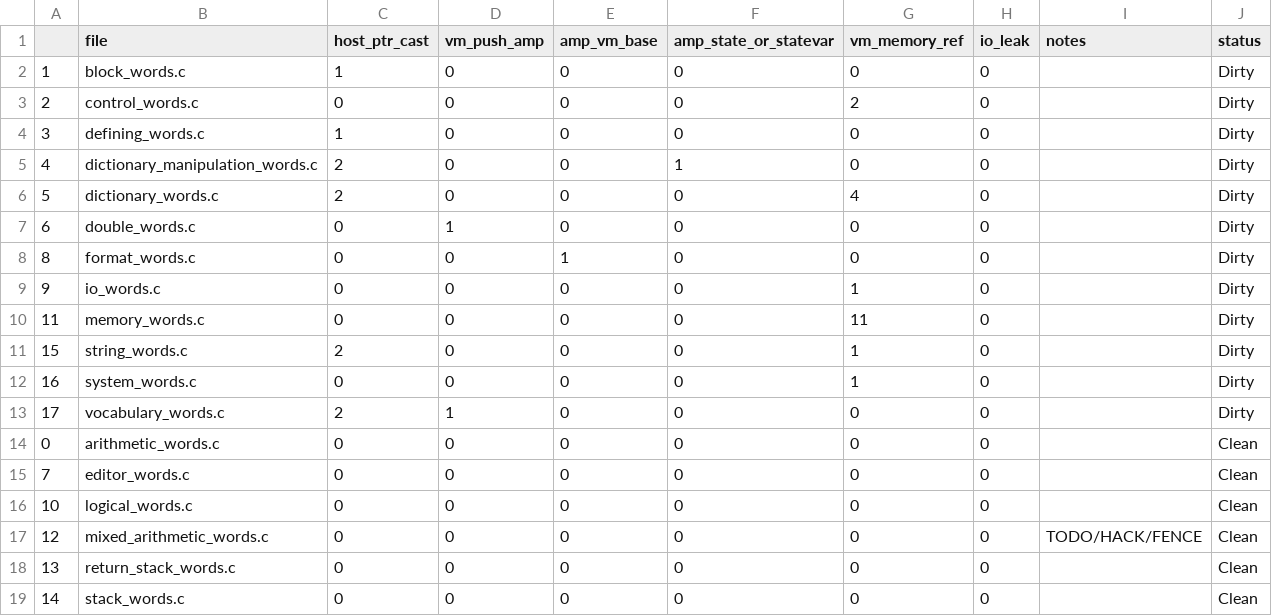
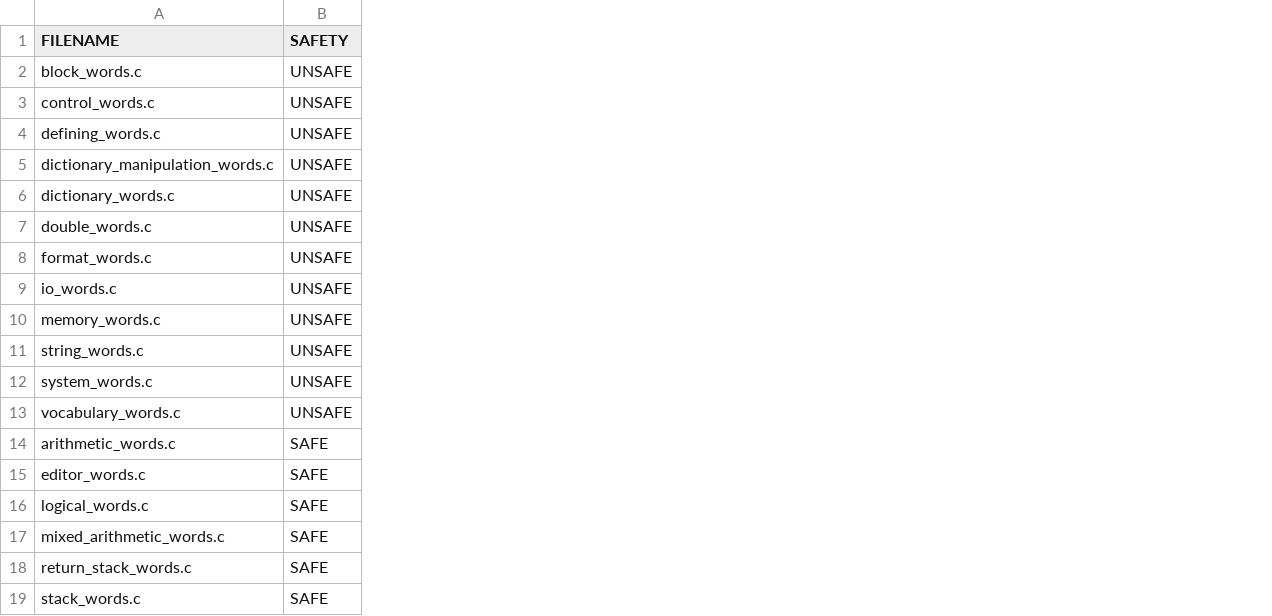
Before and after one commit to rajames440/StarForth, a CSV file: StarForth_word_source_audit__pointer_VM_violations_.csv, drawn as a sheet; removed rows and columns are numbered as before the commit, all else as after; the diff names each change by its address in the sheet, - before the commit and + after, or states it on an @@ line.

Commit message:
Refactor `block_words` to remove redundant buffer management and simplify logic
- Eliminated legacy buffer management code in favor of unified VM-backed block handling.
- Simplified block word implementations (`BLOCK`, `BUFFER`, `LIST`, `SCR`, `UPDATE`) with direct memory calculations.
- Introduced `dirty_blocks` array for lightweight dirty state tracking.
- Replaced file-buffer mapping logic with in-memory operations, aligning with the VM's unified memory model.
- Updated word registration to reflect streamlined implementation.
- Reorganized pointer safety audit file for formatting consistency, flagging block_words as "UNSAFE".

```diff
--- a/StarForth_word_source_audit__pointer_VM_violations_.csv
+++ b/StarForth_word_source_audit__pointer_VM_violations_.csv
-column A, rows 2-19: 1 | 2 | 3 | 4 | 5 | 6 | 8 | 9 | 11 | 15 | 16 | 17 | 0 | 7 | 10 | 12 | 13 | 14
-column C (host_ptr_cast), rows 2-19: 1 | 0 | 1 | 2 | 2 | 0 | 0 | 0 | 0 | 2 | 0 | 2 | 0 | 0 | 0 | 0 | 0 | 0
-column D (vm_push_amp), rows 2-19: 0 | 0 | 0 | 0 | 0 | 1 | 0 | 0 | 0 | 0 | 0 | 1 | 0 | 0 | 0 | 0 | 0 | 0
-column E (amp_vm_base), rows 2-19: 0 | 0 | 0 | 0 | 0 | 0 | 1 | 0 | 0 | 0 | 0 | 0 | 0 | 0 | 0 | 0 | 0 | 0
-column F (amp_state_or_statevar), rows 2-19: 0 | 0 | 0 | 1 | 0 | 0 | 0 | 0 | 0 | 0 | 0 | 0 | 0 | 0 | 0 | 0 | 0 | 0
-column G (vm_memory_ref), rows 2-19: 0 | 2 | 0 | 0 | 4 | 0 | 0 | 1 | 11 | 1 | 1 | 0 | 0 | 0 | 0 | 0 | 0 | 0
-column H (io_leak), rows 2-19: all 0
-column I (notes), row 17: TODO/HACK/FENCE
-column J (status), rows 2-19: Dirty | Dirty | Dirty | Dirty | Dirty | Dirty | Dirty | Dirty | Dirty | Dirty | Dirty | Dirty | Clean | Clean | Clean | Clean | Clean | Clean
+column B (SAFETY), rows 2-19: UNSAFE | UNSAFE | UNSAFE | UNSAFE | UNSAFE | UNSAFE | UNSAFE | UNSAFE | UNSAFE | UNSAFE | UNSAFE | UNSAFE | SAFE | SAFE | SAFE | SAFE | SAFE | SAFE
-A1: file
+A1: FILENAME
```
Also changed, not shown: 1 other file.
